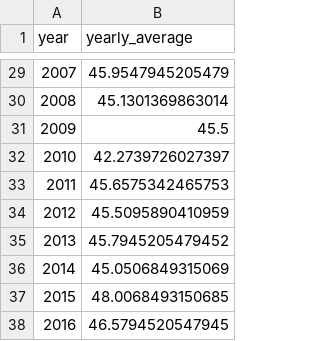
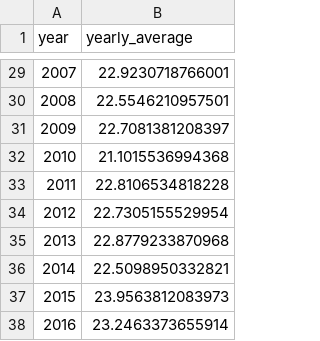
Before and after one commit to Jpomz/pollinate, a CSV file: Data/FL_yearly.csv, drawn as a sheet; only a part is shown, gaps mark what is left out; the diff covers the shown part only.

```diff
--- a/Data/FL_yearly.csv
+++ b/Data/FL_yearly.csv
@@ -29,10 +29,10 @@
-2007,45.9547945205479
-2008,45.1301369863014
-2009,45.5
-2010,42.2739726027397
-2011,45.6575342465753
-2012,45.5095890410959
-2013,45.7945205479452
-2014,45.0506849315069
-2015,48.0068493150685
-2016,46.5794520547945
+2007,22.9230718766001
+2008,22.5546210957501
+2009,22.7081381208397
+2010,21.1015536994368
+2011,22.8106534818228
+2012,22.7305155529954
+2013,22.8779233870968
+2014,22.5098950332821
+2015,23.9563812083973
+2016,23.2463373655914
```
Also changed, not shown: 27 edited cells elsewhere in this file, Data/FL_monthly_average.csv, Data/ME_monthly_average.csv, 4 other files.
